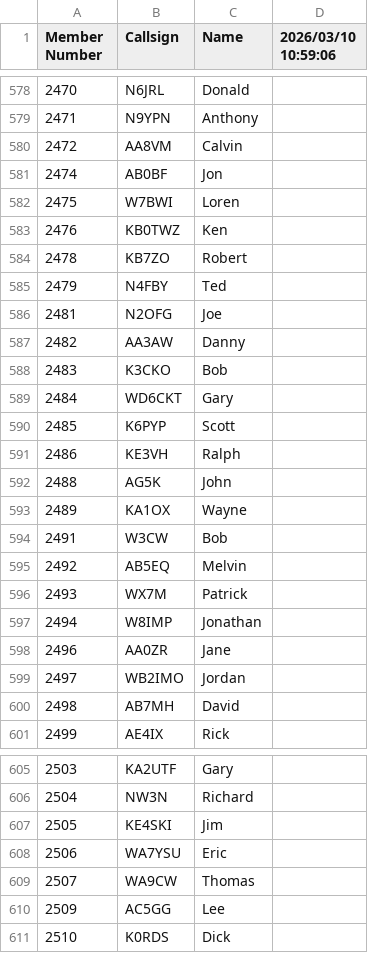
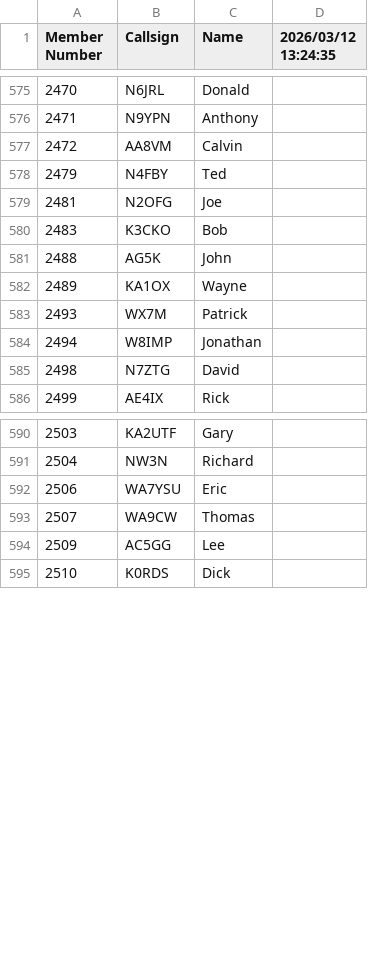
Before and after one commit to bjornekelund/dxlog, a CSV file: fistsspr/fistsmembers.csv, drawn as a sheet; only a part is shown, gaps mark what is left out; the diff covers the shown part only.

```diff
--- a/fistsspr/fistsmembers.csv
+++ b/fistsspr/fistsmembers.csv
@@ -1 +1 @@
-Member Number,Callsign,Name,2026/03/10 10:59:06
+Member Number,Callsign,Name,2026/03/12 13:24:35
@@ -580,22 +577,10 @@ Member Number,Callsign,Name,2026/03/10 10:59:06
 2472,AA8VM,Calvin
-2474,AB0BF,Jon
-2475,W7BWI,Loren
-2476,KB0TWZ,Ken
-2478,KB7ZO,Robert
 2479,N4FBY,Ted
 2481,N2OFG,Joe
-2482,AA3AW,Danny
 2483,K3CKO,Bob
-2484,WD6CKT,Gary
-2485,K6PYP,Scott
-2486,KE3VH,Ralph
 2488,AG5K,John
 2489,KA1OX,Wayne
-2491,W3CW,Bob
-2492,AB5EQ,Melvin
 2493,WX7M,Patrick
 2494,W8IMP,Jonathan
-2496,AA0ZR,Jane
-2497,WB2IMO,Jordan
-2498,AB7MH,David
+2498,N7ZTG,David
 2499,AE4IX,Rick
@@ -606,3 +591,2 @@ Member Number,Callsign,Name,2026/03/10 10:59:06
 2504,NW3N,Richard
-2505,KE4SKI,Jim
 2506,WA7YSU,Eric
```
Also changed, not shown: 3 added rows, 9 removed rows and 3 edited cells elsewhere in this file, agcw/Mitglieder.csv, mcdqp/List_Members_MC.csv, 30 other files.
